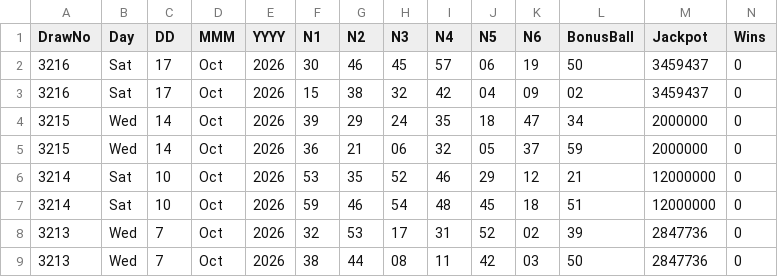
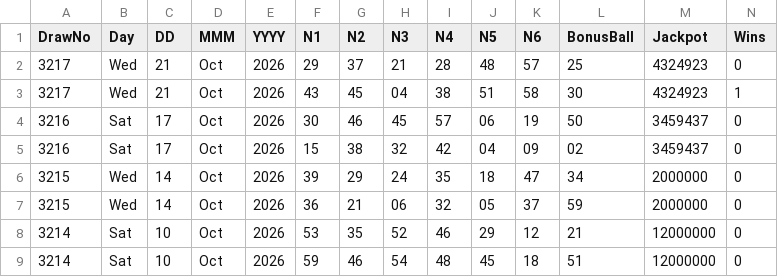
Before and after one commit to CostaCory/uk-lottery-dashboard, a CSV file: data/lotto.csv, drawn as a sheet; only a part is shown; the shorter side is filled out with more unchanged rows; rows hold the shown columns only; the diff names each change by its address in the sheet, - before the commit and + after, or states it on an @@ line.

Commit message:
Auto-update Lotto CSV

```diff
--- a/data/lotto.csv
+++ b/data/lotto.csv
+row 2: 3217 | Wed | 21 | Oct | 2026 | 29 | 37 | 21 | 28 | 48 | 57 | 25 | 4324923 | 0
+row 3: 3217 | Wed | 21 | Oct | 2026 | 43 | 45 | 04 | 38 | 51 | 58 | 30 | 4324923 | 1
```
